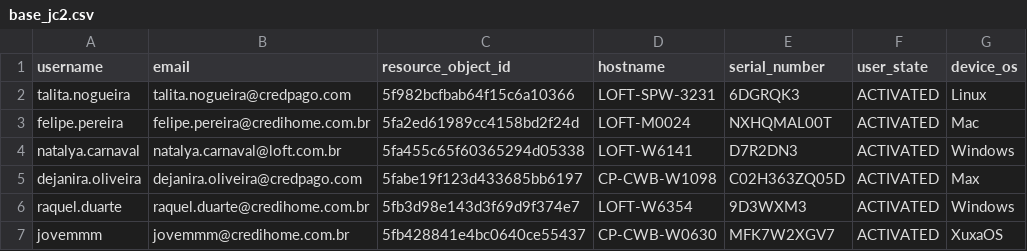
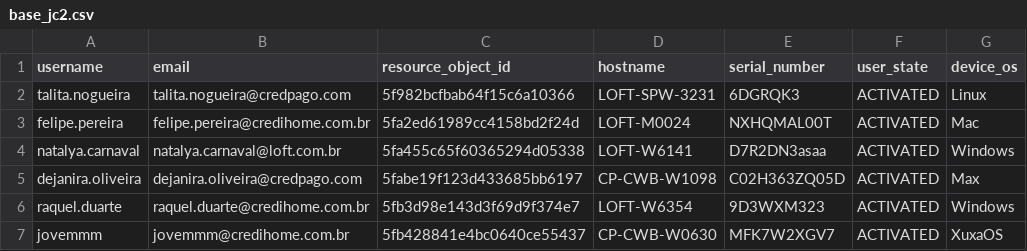
Before and after one commit to gabrielchagasvista/infra-scripts, a CSV file: csv-dev/base_jc2.csv, drawn as a sheet; the diff names each change by its address in the sheet, - before the commit and + after, or states it on an @@ line.

```diff
--- a/csv-dev/base_jc2.csv
+++ b/csv-dev/base_jc2.csv
-E4 (serial_number): D7R2DN3
+E4 (serial_number): D7R2DN3asaa
-E6 (serial_number): 9D3WXM3
+E6 (serial_number): 9D3WXM323
```
Also changed, not shown: csv-dev/base_netskope.csv, 9 other files.
